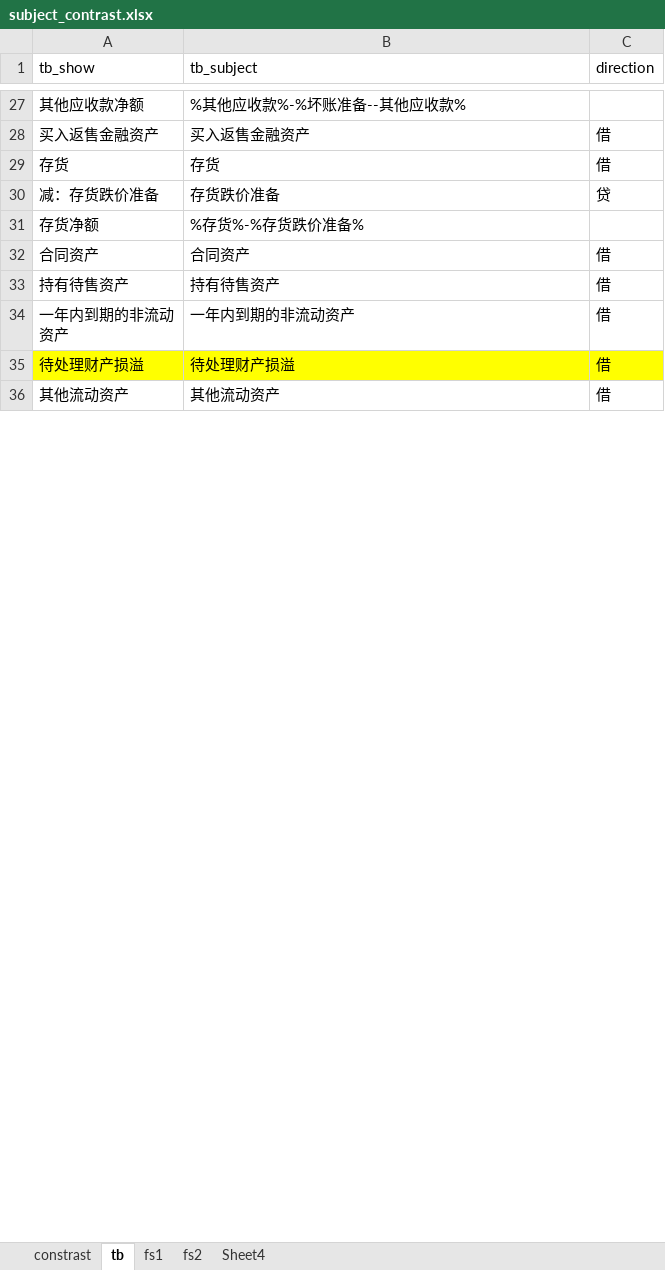
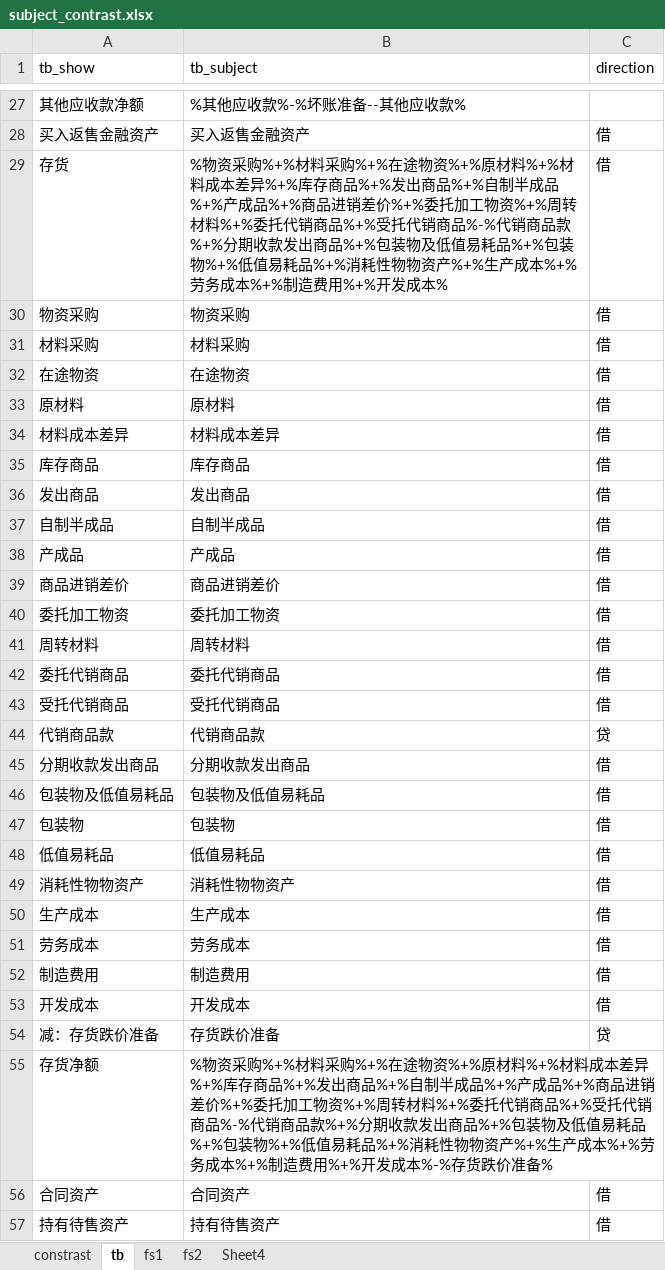
Before and after one commit to litufu/aduit, an Excel workbook: data/subject_contrast.xlsx, sheet tb, drawn as a sheet; only a part is shown, gaps mark what is left out; the shorter side is filled out with more unchanged rows; values as stored, in another font and other column widths than the file's, no borders; addresses are those after the commit; the diff covers the shown part only; the diff names each change by its address in the sheet, - before the commit and + after, or states it on an @@ line.

```diff
--- a/data/subject_contrast.xlsx (sheet tb)
+++ b/data/subject_contrast.xlsx (sheet tb)
-B29 (tb_subject): 存货
+B29 (tb_subject): %物资采购%+%材料采购%+%在途物资%+%原材料%+%材料成本差异%+%库存商品%+%发出商品%+%自制半成品%+%产成品%+%商品进销差价%+%委托加工物资%+%周转材料%+%委托代销商品%+%受托代销商品%-%代销商品款%+%分期收款发出商品%+%包装物及低值易耗品%+%包装物%+%低值易耗品%+%消耗性物物资产%+%生产成本%+%劳务成本%+%制造费用%+%开发成本%
+row 30: 物资采购 | 物资采购 | 借
+row 31: 材料采购 | 材料采购 | 借
+row 32: 在途物资 | 在途物资 | 借
+row 33: 原材料 | 原材料 | 借
+row 34: 材料成本差异 | 材料成本差异 | 借
+row 35: 库存商品 | 库存商品 | 借
+row 36: 发出商品 | 发出商品 | 借
+row 37: 自制半成品 | 自制半成品 | 借
+row 38: 产成品 | 产成品 | 借
+row 39: 商品进销差价 | 商品进销差价 | 借
+row 40: 委托加工物资 | 委托加工物资 | 借
+row 41: 周转材料 | 周转材料 | 借
+row 42: 委托代销商品 | 委托代销商品 | 借
+row 43: 受托代销商品 | 受托代销商品 | 借
+row 44: 代销商品款 | 代销商品款 | 贷
+row 45: 分期收款发出商品 | 分期收款发出商品 | 借
+row 46: 包装物及低值易耗品 | 包装物及低值易耗品 | 借
+row 47: 包装物 | 包装物 | 借
+row 48: 低值易耗品 | 低值易耗品 | 借
+row 49: 消耗性物物资产 | 消耗性物物资产 | 借
+row 50: 生产成本 | 生产成本 | 借
+row 51: 劳务成本 | 劳务成本 | 借
+row 52: 制造费用 | 制造费用 | 借
+row 53: 开发成本 | 开发成本 | 借
-B55 (tb_subject): %存货%-%存货跌…
+B55 (tb_subject): %物资采购%+%材料采购%+%在途物资%+%原材料%+%材料成本差异%+%库存商品%+%发出商品%+%自制半成品%+%产成品%+%商品进销差价%+%委托加工物资%+%周转材料%+%委托代销商品%+%受托代销商品%-%代销商品款%+%分期收款发出商品%+%包装物及低值易耗品%+%包装物%+%低值易耗品%+%消耗性物物资产%+%生产成本%+%劳务成本%+%制造费用%+%开发成本%-%存货跌…
```
Also changed, not shown: 4 added rows and 16 edited cells elsewhere in this sheet, sheet constrast, 5 other files.
